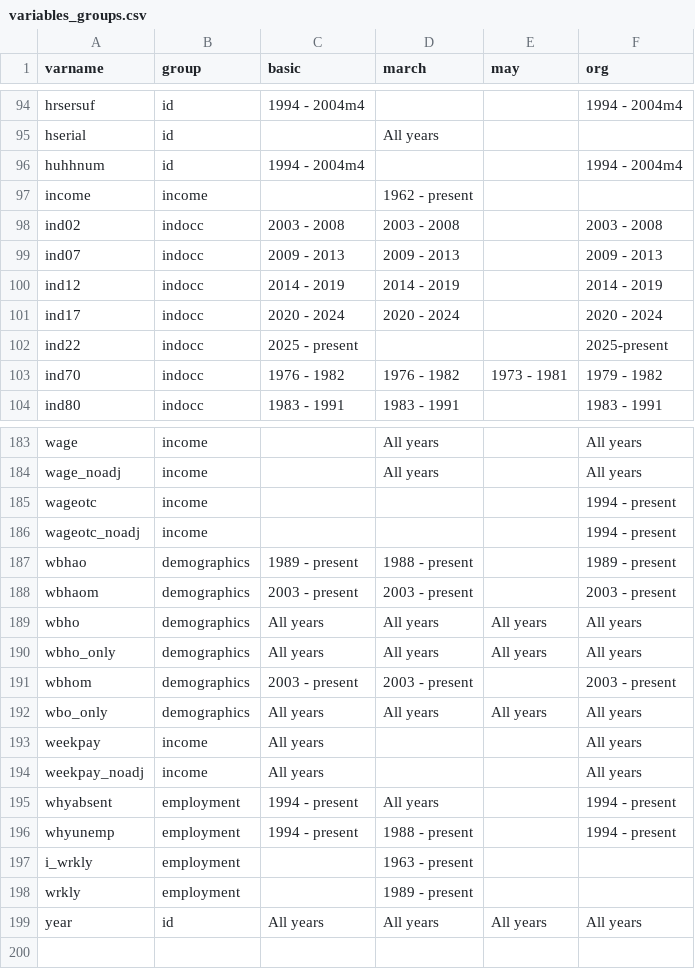
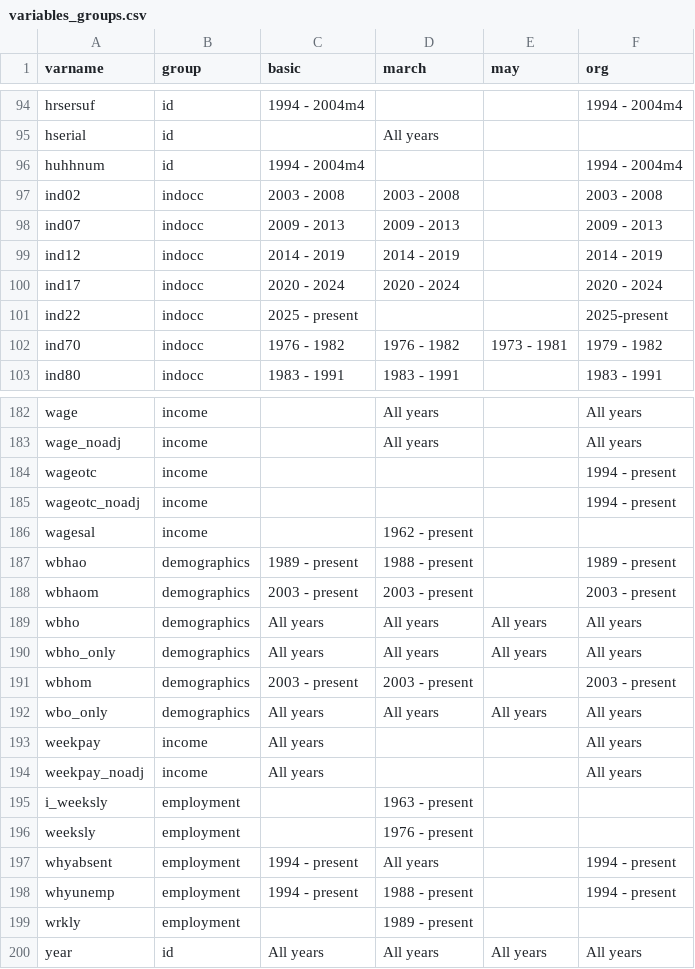
Before and after one commit to Economic/epiextracts, a CSV file: code/docs/variables_groups.csv, drawn as a sheet; only a part is shown, gaps mark what is left out.

Commit message:
add variables for annual work hours

```diff
--- a/code/docs/variables_groups.csv
+++ b/code/docs/variables_groups.csv
@@ -96,3 +96,2 @@ hserial,id,"","All years","",""
 huhhnum,id,"1994 - 2004m4","","","1994 - 2004m4"
-income,income,"","1962 - present","",""
 ind02,indocc,"2003 - 2008","2003 - 2008","","2003 - 2008"
@@ -186,2 +185,3 @@ wageotc,income,"","","","1994 - present"
 wageotc_noadj,income,"","","","1994 - present"
+wagesal,income,"","1962 - present","",""
 wbhao,demographics,"1989 - present","1988 - present","","1989 - present"
@@ -194,5 +194,6 @@ weekpay,income,"All years","","","All years"
 weekpay_noadj,income,"All years","","","All years"
+i_weeksly,employment,"","1963 - present","",""
+weeksly,employment,"","1976 - present","",""
 whyabsent,employment,"1994 - present","All years","","1994 - present"
 whyunemp,employment,"1994 - present","1988 - present","","1994 - present"
-i_wrkly,employment,"","1963 - present","",""
 wrkly,employment,"","1989 - present","",""
```
Also changed, not shown: 12 other files.
